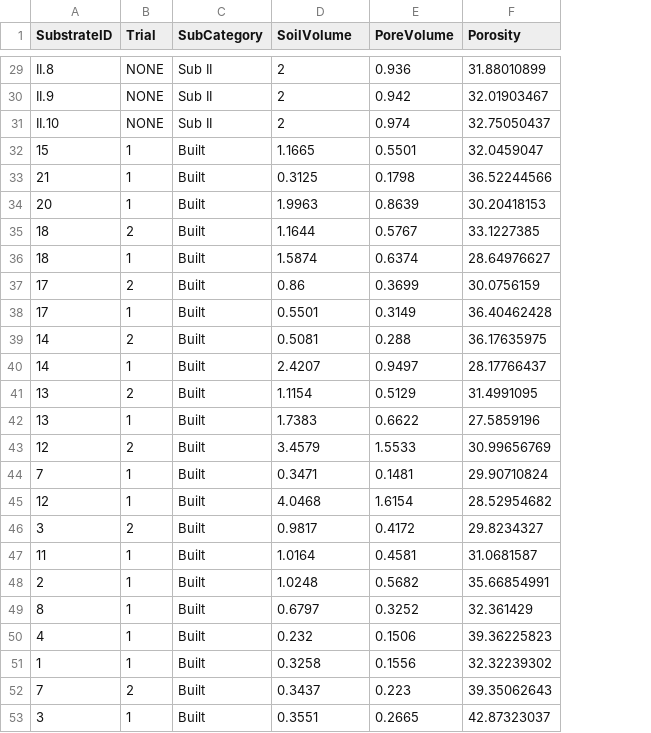
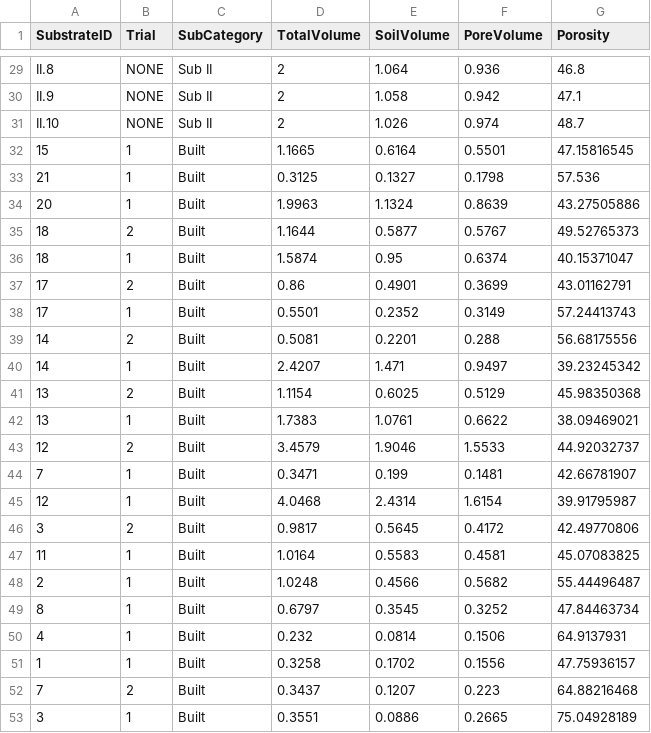
Before and after one commit to Gchism94/HumidityProject, a CSV file: PorosityComparison.csv, drawn as a sheet; only a part is shown, gaps mark what is left out; addresses are those after the commit; the diff covers the shown part only; the diff names each change by its address in the sheet, - before the commit and + after, or states it on an @@ line.

```diff
--- a/PorosityComparison.csv
+++ b/PorosityComparison.csv
+column E (SoilVolume), rows 29-53: 1.064 | 1.058 | 1.026 | 0.6164 | 0.1327 | 1.1324 | 0.5877 | 0.95 | 0.4901 | 0.2352 | 0.2201 | 1.471 | 0.6025 | 1.0761 | 1.9046 | 0.199 | 2.4314 | 0.5645 | 0.5583 | 0.4566 | 0.3545 | 0.0814 | 0.1702 | 0.1207 | 0.0886
-D1: SoilVolume
+D1: TotalVolume
-G29 (Porosity): 31.88010899
+G29 (Porosity): 46.8
-G30 (Porosity): 32.01903467
+G30 (Porosity): 47.1
-G31 (Porosity): 32.75050437
+G31 (Porosity): 48.7
-G32 (Porosity): 32.0459047
+G32 (Porosity): 47.15816545
-G33 (Porosity): 36.52244566
+G33 (Porosity): 57.536
-G34 (Porosity): 30.20418153
+G34 (Porosity): 43.27505886
-G35 (Porosity): 33.1227385
+G35 (Porosity): 49.52765373
-G36 (Porosity): 28.64976627
+G36 (Porosity): 40.15371047
-G37 (Porosity): 30.0756159
+G37 (Porosity): 43.01162791
-G38 (Porosity): 36.40462428
+G38 (Porosity): 57.24413743
-G39 (Porosity): 36.17635975
+G39 (Porosity): 56.68175556
-G40 (Porosity): 28.17766437
+G40 (Porosity): 39.23245342
-G41 (Porosity): 31.4991095
+G41 (Porosity): 45.98350368
-G42 (Porosity): 27.5859196
+G42 (Porosity): 38.09469021
-G43 (Porosity): 30.99656769
+G43 (Porosity): 44.92032737
-G44 (Porosity): 29.90710824
+G44 (Porosity): 42.66781907
-G45 (Porosity): 28.52954682
+G45 (Porosity): 39.91795987
-G46 (Porosity): 29.8234327
+G46 (Porosity): 42.49770806
-G47 (Porosity): 31.0681587
+G47 (Porosity): 45.07083825
-G48 (Porosity): 35.66854991
+G48 (Porosity): 55.44496487
-G49 (Porosity): 32.361429
+G49 (Porosity): 47.84463734
-G50 (Porosity): 39.36225823
+G50 (Porosity): 64.9137931
-G51 (Porosity): 32.32239302
+G51 (Porosity): 47.75936157
-G52 (Porosity): 39.35062643
+G52 (Porosity): 64.88216468
-G53 (Porosity): 42.87323037
+G53 (Porosity): 75.04928189
```
Also changed, not shown: 27 edited cells elsewhere in this file, 1 other file.
